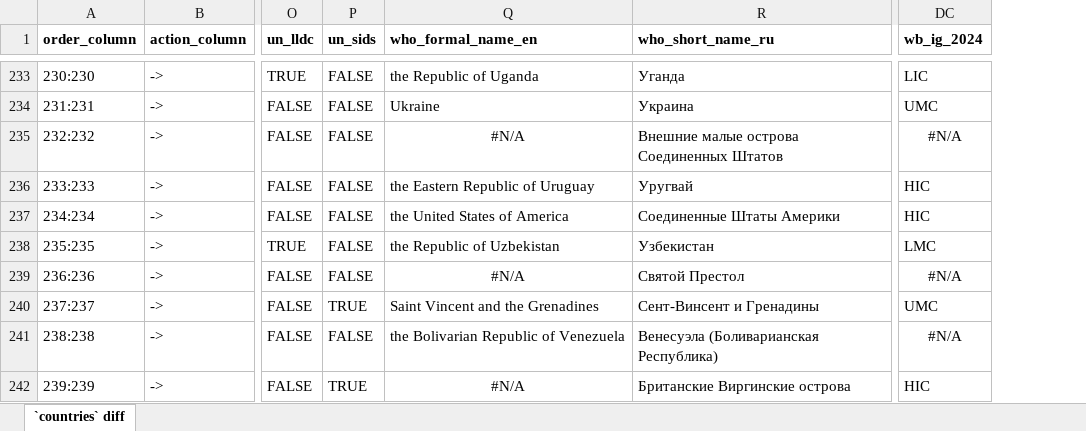
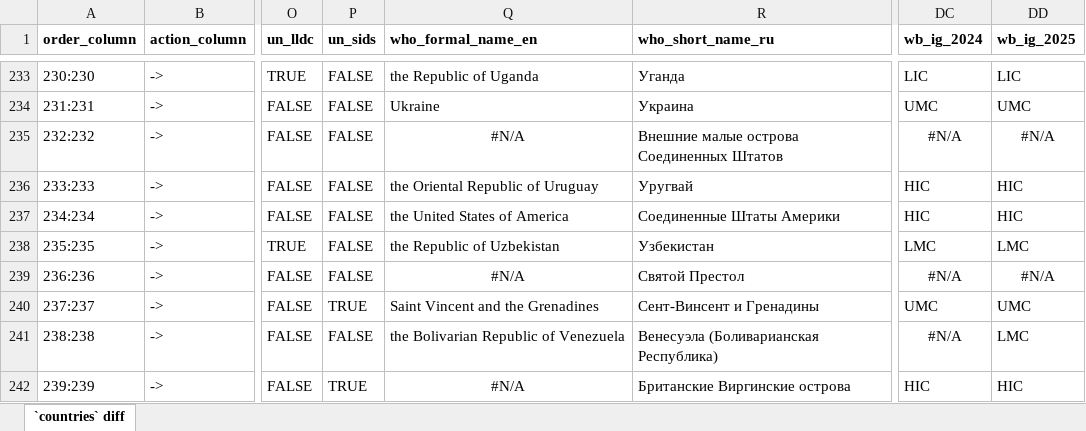
Before and after one commit to chacalle/whoville, an Excel workbook: data-raw/countries_diff_against_direct.xlsx, sheet `countries` diff, drawn as a sheet; only a part is shown, gaps mark what is left out; values as stored, in another font and other column widths than the file's, no borders; conditional formats not drawn; the diff covers the shown part only; the diff names each change by its address in the sheet, - before the commit and + after, or states it on an @@ line.

Commit message:
update countries object (accessed 2026-10-18) - add World Bank FY27 income groups ('wb_ig_2025') - GBD columns from the GBD 2023 location hierarchy, codes and regions unchanged from GBD 2021 - WHO and UN names for Nauru are now 'Naoero', Uruguay formal name updated - update internal 'source_versions' object

```diff
--- a/data-raw/countries_diff_against_direct.xlsx (sheet `countries` diff)
+++ b/data-raw/countries_diff_against_direct.xlsx (sheet `countries` diff)
+column DD (wb_ig_2025), rows 233-242: LIC | UMC | #N/A | HIC | HIC | LMC | #N/A | UMC | LMC | HIC
-Q236 (who_formal_name_en): the Eastern Republic of Uruguay
+Q236 (who_formal_name_en): the Oriental Republic of Uruguay
```
Also changed, not shown: 24 edited cells and cell formats elsewhere in this sheet, data-raw/countries_diff_against_previous.xlsx, 2 other files.
